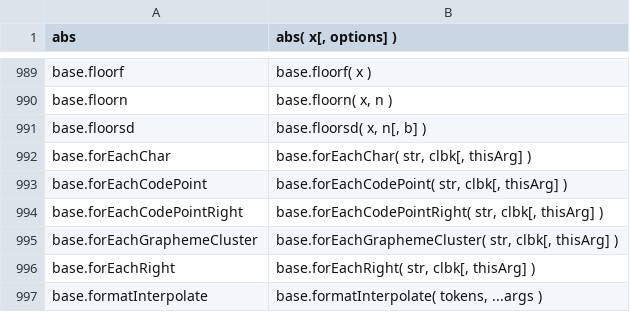
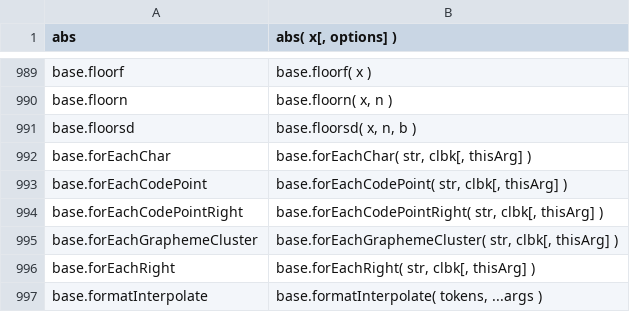
Before and after one commit to stdlib-js/repl, a CSV file: signature/data/data.csv, drawn as a sheet; only a part is shown, gaps mark what is left out.

```diff
--- a/signature/data/data.csv
+++ b/signature/data/data.csv
@@ -990,3 +990,3 @@ base.floorf,"base.floorf( x )"
 base.floorn,"base.floorn( x, n )"
-base.floorsd,"base.floorsd( x, n[, b] )"
+base.floorsd,"base.floorsd( x, n, b )"
 base.forEachChar,"base.forEachChar( str, clbk[, thisArg] )"
```
Also changed, not shown: info/data/data.csv, typed-signature/data/data.csv, 6 other files.
